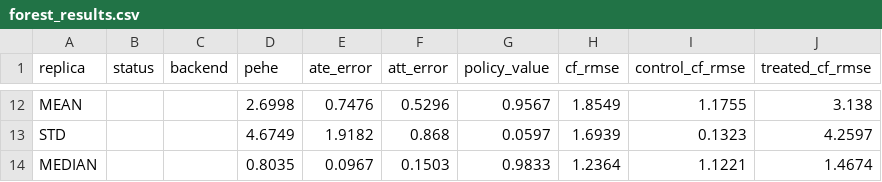
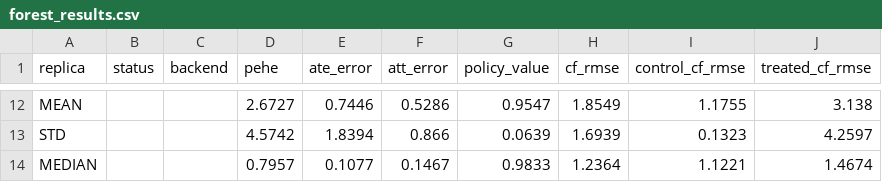
Before and after one commit to bacchuongdaungo/csds452_project_spring_2026, a CSV file: Forest/forest_results.csv, drawn as a sheet; only a part is shown, gaps mark what is left out; the diff covers the shown part only; the diff names each change by its address in the sheet, - before the commit and + after, or states it on an @@ line.

```diff
--- a/Forest/forest_results.csv
+++ b/Forest/forest_results.csv
-D12 (pehe): 2.6998
+D12 (pehe): 2.6727
-E12 (ate_error): 0.7476
+E12 (ate_error): 0.7446
-F12 (att_error): 0.5296
+F12 (att_error): 0.5286
-G12 (policy_value): 0.9567
+G12 (policy_value): 0.9547
-D13 (pehe): 4.6749
+D13 (pehe): 4.5742
-E13 (ate_error): 1.9182
+E13 (ate_error): 1.8394
-F13 (att_error): 0.868
+F13 (att_error): 0.866
-G13 (policy_value): 0.0597
+G13 (policy_value): 0.0639
-D14 (pehe): 0.8035
+D14 (pehe): 0.7957
-E14 (ate_error): 0.0967
+E14 (ate_error): 0.1077
-F14 (att_error): 0.1503
+F14 (att_error): 0.1467
```
Also changed, not shown: 32 edited cells elsewhere in this file, 47 other files.
